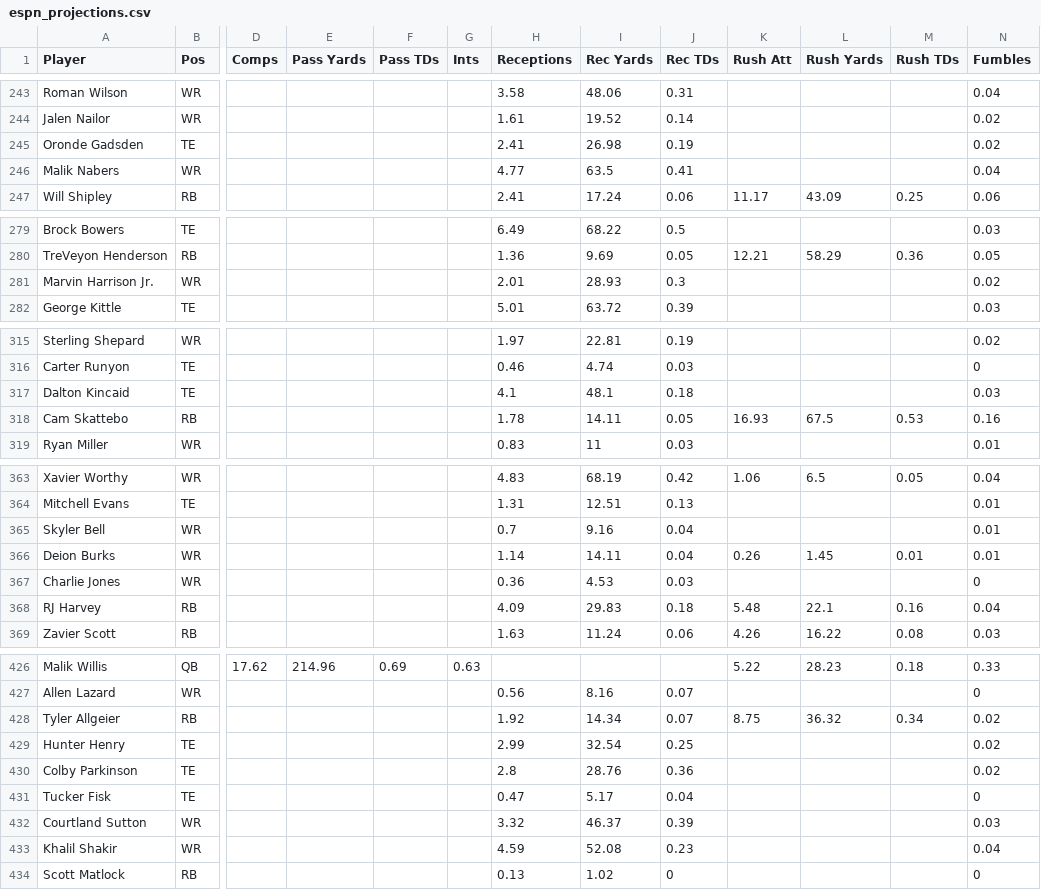
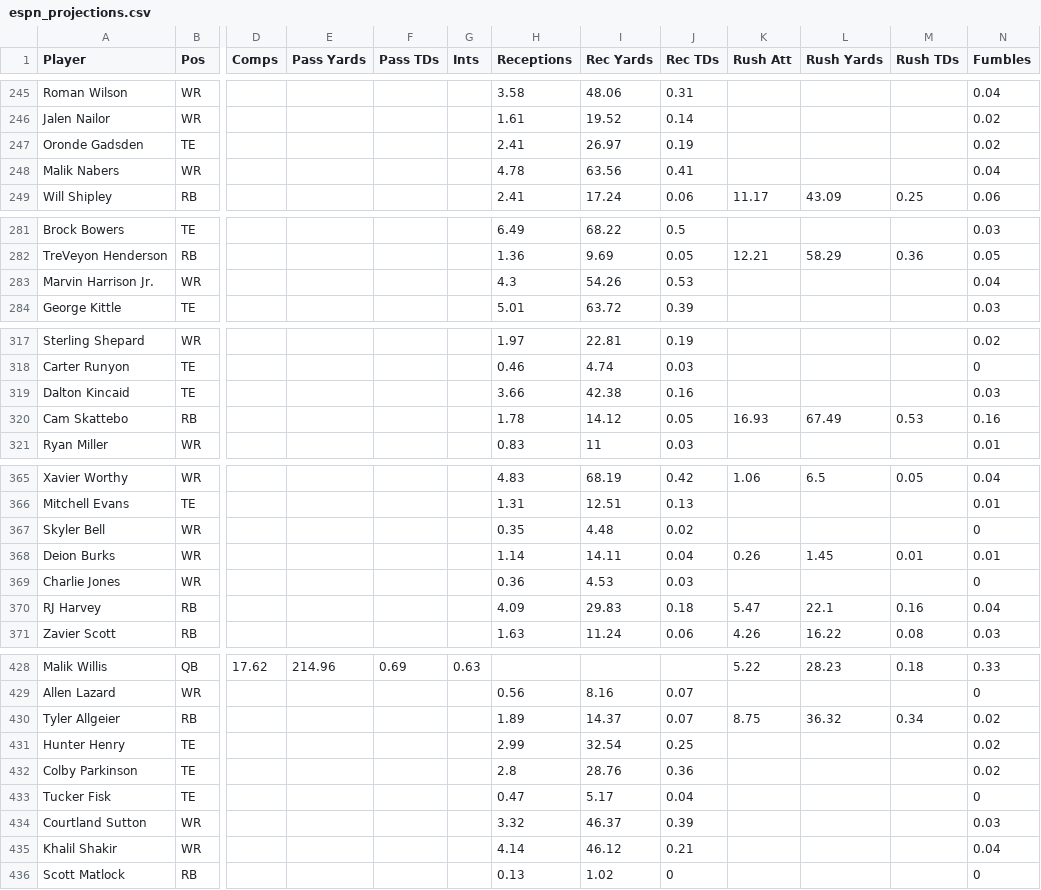
Before and after one commit to Louieza23/wwo_data, a CSV file: espn_projections.csv, drawn as a sheet; only a part is shown, gaps mark what is left out; addresses are those after the commit; the diff covers the shown part only; the diff names each change by its address in the sheet, - before the commit and + after, or states it on an @@ line.

```diff
--- a/espn_projections.csv
+++ b/espn_projections.csv
-I247 (Rec Yards): 26.98
+I247 (Rec Yards): 26.97
-H248 (Receptions): 4.77
+H248 (Receptions): 4.78
-I248 (Rec Yards): 63.5
+I248 (Rec Yards): 63.56
-H283 (Receptions): 2.01
+H283 (Receptions): 4.3
-I283 (Rec Yards): 28.93
+I283 (Rec Yards): 54.26
-J283 (Rec TDs): 0.3
+J283 (Rec TDs): 0.53
-N283 (Fumbles): 0.02
+N283 (Fumbles): 0.04
-H319 (Receptions): 4.1
+H319 (Receptions): 3.66
-I319 (Rec Yards): 48.1
+I319 (Rec Yards): 42.38
-J319 (Rec TDs): 0.18
+J319 (Rec TDs): 0.16
-I320 (Rec Yards): 14.11
+I320 (Rec Yards): 14.12
-L320 (Rush Yards): 67.5
+L320 (Rush Yards): 67.49
-H367 (Receptions): 0.7
+H367 (Receptions): 0.35
-I367 (Rec Yards): 9.16
+I367 (Rec Yards): 4.48
-J367 (Rec TDs): 0.04
+J367 (Rec TDs): 0.02
-N367 (Fumbles): 0.01
+N367 (Fumbles): 0
-K370 (Rush Att): 5.48
+K370 (Rush Att): 5.47
-H430 (Receptions): 1.92
+H430 (Receptions): 1.89
-I430 (Rec Yards): 14.34
+I430 (Rec Yards): 14.37
-H435 (Receptions): 4.59
+H435 (Receptions): 4.14
-I435 (Rec Yards): 52.08
+I435 (Rec Yards): 46.12
-J435 (Rec TDs): 0.23
+J435 (Rec TDs): 0.21
```
Also changed, not shown: 3 added rows, 1 removed row and 68 edited cells elsewhere in this file, 1 other file.
